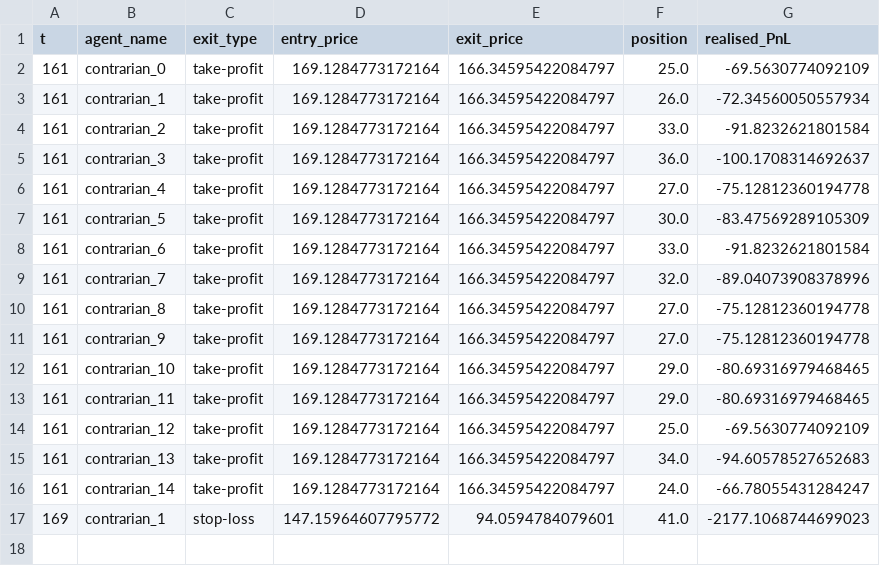
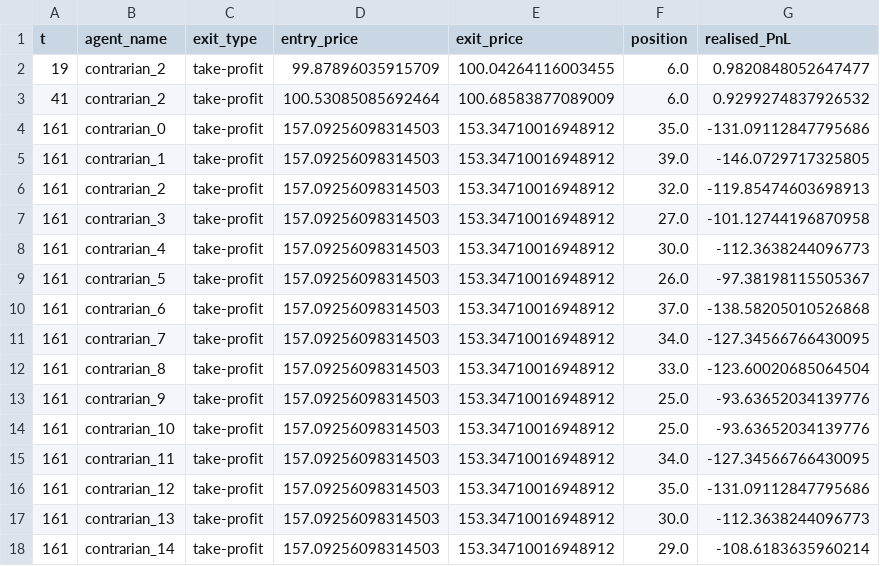
Before and after one commit to varchasvaiesisyphus-hub/Geopolitical-Shock-Market-Simulator-using-Game-Theory, a CSV file: data/agent_exit_log/CONTRARIAN_EXIT_LOG.csv, drawn as a sheet.

```diff
--- a/data/agent_exit_log/CONTRARIAN_EXIT_LOG.csv
+++ b/data/agent_exit_log/CONTRARIAN_EXIT_LOG.csv
@@ -1,17 +1,18 @@
 t,agent_name,exit_type,entry_price,exit_price,position,realised_PnL
-161,contrarian_0,take-profit,169.1284773172164,166.34595422084797,25.0,-69.5630774092109
-161,contrarian_1,take-profit,169.1284773172164,166.34595422084797,26.0,-72.34560050557934
-161,contrarian_2,take-profit,169.1284773172164,166.34595422084797,33.0,-91.8232621801584
-161,contrarian_3,take-profit,169.1284773172164,166.34595422084797,36.0,-100.1708314692637
-161,contrarian_4,take-profit,169.1284773172164,166.34595422084797,27.0,-75.12812360194778
-161,contrarian_5,take-profit,169.1284773172164,166.34595422084797,30.0,-83.47569289105309
-161,contrarian_6,take-profit,169.1284773172164,166.34595422084797,33.0,-91.8232621801584
-161,contrarian_7,take-profit,169.1284773172164,166.34595422084797,32.0,-89.04073908378996
-161,contrarian_8,take-profit,169.1284773172164,166.34595422084797,27.0,-75.12812360194778
-161,contrarian_9,take-profit,169.1284773172164,166.34595422084797,27.0,-75.12812360194778
-161,contrarian_10,take-profit,169.1284773172164,166.34595422084797,29.0,-80.69316979468465
-161,contrarian_11,take-profit,169.1284773172164,166.34595422084797,29.0,-80.69316979468465
-161,contrarian_12,take-profit,169.1284773172164,166.34595422084797,25.0,-69.5630774092109
-161,contrarian_13,take-profit,169.1284773172164,166.34595422084797,34.0,-94.60578527652683
-161,contrarian_14,take-profit,169.1284773172164,166.34595422084797,24.0,-66.78055431284247
-169,contrarian_1,stop-loss,147.15964607795772,94.0594784079601,41.0,-2177.1068744699023
+19,contrarian_2,take-profit,99.87896035915709,100.04264116003455,6.0,0.9820848052647477
+41,contrarian_2,take-profit,100.53085085692464,100.68583877089009,6.0,0.9299274837926532
+161,contrarian_0,take-profit,157.09256098314503,153.34710016948912,35.0,-131.09112847795686
+161,contrarian_1,take-profit,157.09256098314503,153.34710016948912,39.0,-146.0729717325805
+161,contrarian_2,take-profit,157.09256098314503,153.34710016948912,32.0,-119.85474603698913
+161,contrarian_3,take-profit,157.09256098314503,153.34710016948912,27.0,-101.12744196870958
+161,contrarian_4,take-profit,157.09256098314503,153.34710016948912,30.0,-112.3638244096773
+161,contrarian_5,take-profit,157.09256098314503,153.34710016948912,26.0,-97.38198115505367
+161,contrarian_6,take-profit,157.09256098314503,153.34710016948912,37.0,-138.58205010526868
+161,contrarian_7,take-profit,157.09256098314503,153.34710016948912,34.0,-127.34566766430095
+161,contrarian_8,take-profit,157.09256098314503,153.34710016948912,33.0,-123.60020685064504
+161,contrarian_9,take-profit,157.09256098314503,153.34710016948912,25.0,-93.63652034139776
+161,contrarian_10,take-profit,157.09256098314503,153.34710016948912,25.0,-93.63652034139776
+161,contrarian_11,take-profit,157.09256098314503,153.34710016948912,34.0,-127.34566766430095
+161,contrarian_12,take-profit,157.09256098314503,153.34710016948912,35.0,-131.09112847795686
+161,contrarian_13,take-profit,157.09256098314503,153.34710016948912,30.0,-112.3638244096773
+161,contrarian_14,take-profit,157.09256098314503,153.34710016948912,29.0,-108.6183635960214
```
Also changed, not shown: data/agent_exit_log/INSTITUTIONAL_EXIT_LOG.csv, data/agent_exit_log/MOMENTUM_EXIT_LOG.csv, 7 other files.
